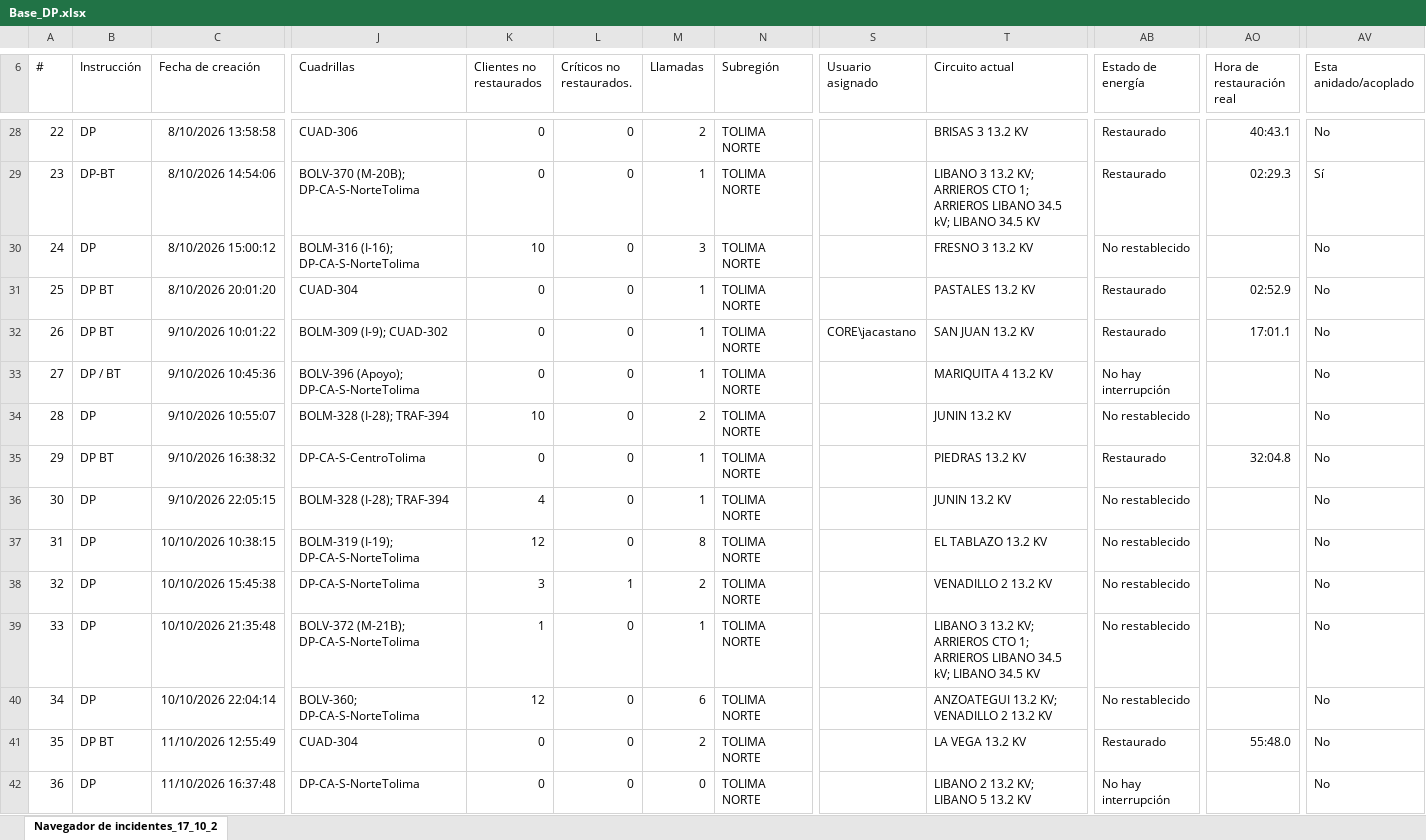
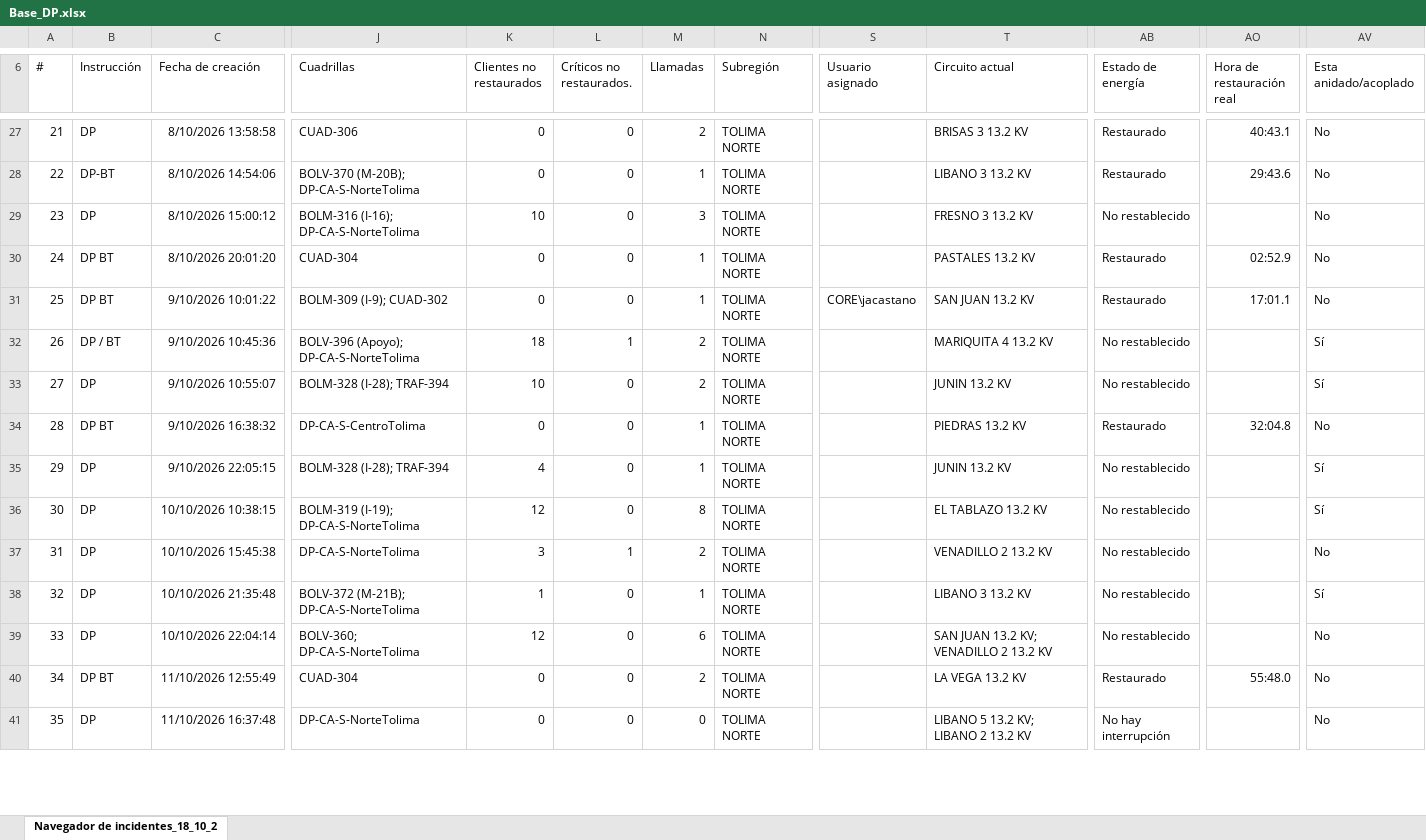
Before and after one commit to ingcentro-eng/monitor-dp-centro, an Excel workbook: Base_DP.xlsx, sheet Navegador de incidentes_18_10_2, drawn as a sheet; only a part is shown, gaps mark what is left out; values as stored, in another font and other column widths than the file's, no borders; addresses are those after the commit; the diff covers the shown part only; the diff names each change by its address in the sheet, - before the commit and + after, or states it on an @@ line.

```diff
--- a/Base_DP.xlsx (sheet Navegador de incidentes_18_10_2)
+++ b/Base_DP.xlsx (sheet Navegador de incidentes_18_10_2)
-sheet tab: Navegador de incidentes_17_10_2
+sheet tab: Navegador de incidentes_18_10_2
@@ column A (#) renumbered between rows 1 and 73 @@
-T28 (Circuito actual): LIBANO 3 13.2 KV; ARRIEROS CTO 1; ARRIEROS LIBANO 34.5 kV; LIBANO 34.5 KV
+T28 (Circuito actual): LIBANO 3 13.2 KV
-AO28 (Hora de restauración real): 02:29.3
+AO28 (Hora de restauración real): 29:43.6
-AV28 (Esta anidado/acoplado): Sí
+AV28 (Esta anidado/acoplado): No
-K32 (Clientes no restaurados): 0
+K32 (Clientes no restaurados): 18
-L32 (Críticos no restaurados.): 0
+L32 (Críticos no restaurados.): 1
-M32 (Llamadas): 1
+M32 (Llamadas): 2
-AB32 (Estado de energía): No hay interrupción
+AB32 (Estado de energía): No restablecido
-AV32:AV33 (Esta anidado/acoplado): No
+AV32:AV33 (Esta anidado/acoplado): Sí
-AV35:AV36 (Esta anidado/acoplado): No
+AV35:AV36 (Esta anidado/acoplado): Sí
-T38 (Circuito actual): LIBANO 3 13.2 KV; ARRIEROS CTO 1; ARRIEROS LIBANO 34.5 kV; LIBANO 34.5 KV
+T38 (Circuito actual): LIBANO 3 13.2 KV
-AV38 (Esta anidado/acoplado): No
+AV38 (Esta anidado/acoplado): Sí
-T39 (Circuito actual): ANZOATEGUI 13.2 KV; VENADILLO 2 13.2 KV
+T39 (Circuito actual): SAN JUAN 13.2 KV; VENADILLO 2 13.2 KV
-T41 (Circuito actual): LIBANO 2 13.2 KV; LIBANO 5 13.2 KV
+T41 (Circuito actual): LIBANO 5 13.2 KV; LIBANO 2 13.2 KV
```
Also changed, not shown: 10 added rows, 1 removed row and 96 edited cells elsewhere in this sheet.
